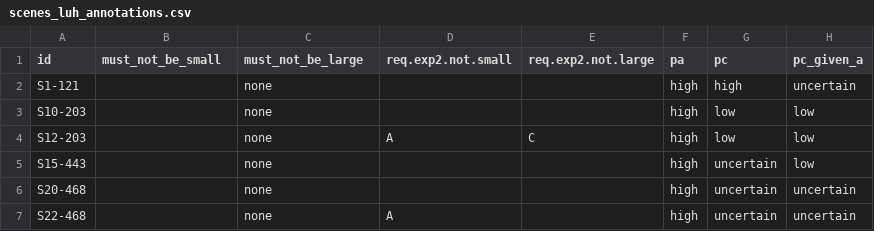
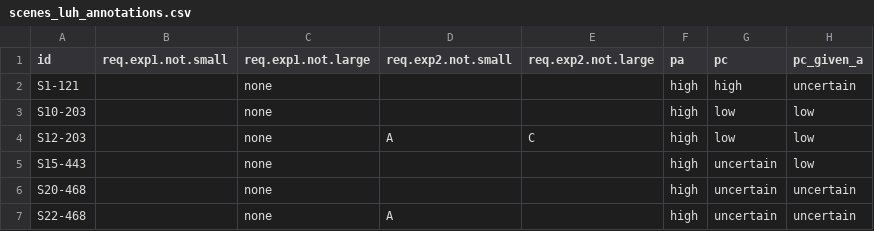
Before and after one commit to brittaGrusdt/conditionals-blocksworld-v1, a CSV file: experiments/stimuli/scenes_luh_annotations.csv, drawn as a sheet; only a part is shown; the diff names each change by its address in the sheet, - before the commit and + after, or states it on an @@ line.

```diff
--- a/experiments/stimuli/scenes_luh_annotations.csv
+++ b/experiments/stimuli/scenes_luh_annotations.csv
-B1: must_not_be_small
+B1: req.exp1.not.small
-C1: must_not_be_large
+C1: req.exp1.not.large
```
Also changed, not shown: 3 other files.
